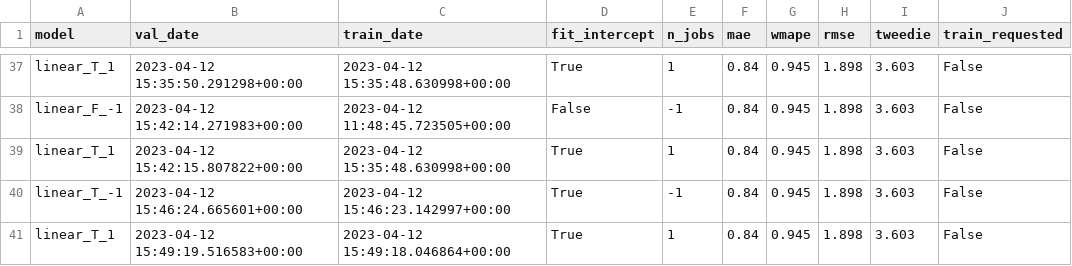
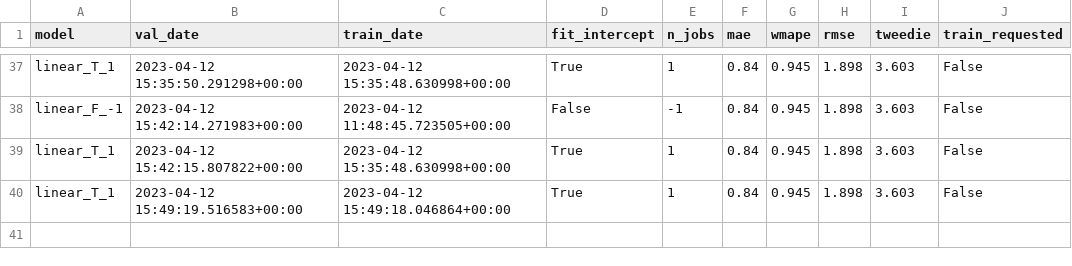
Before and after one commit to iAguila98/mlops, a CSV file: MLOps_Airflow/shared_volume/historical_validation.csv, drawn as a sheet; only a part is shown, gaps mark what is left out.

```diff
--- a/MLOps_Airflow/shared_volume/historical_validation.csv
+++ b/MLOps_Airflow/shared_volume/historical_validation.csv
@@ -39,3 +39,2 @@ linear_F_-1,2023-04-12 15:42:14.271983+00:00,2023-04-12 11:48:45.723505+00:00,Fa
 linear_T_1,2023-04-12 15:42:15.807822+00:00,2023-04-12 15:35:48.630998+00:00,True,1,0.84,0.945,1.898,3.603,False
-linear_T_-1,2023-04-12 15:46:24.665601+00:00,2023-04-12 15:46:23.142997+00:00,True,-1,0.84,0.945,1.898,3.603,False
 linear_T_1,2023-04-12 15:49:19.516583+00:00,2023-04-12 15:49:18.046864+00:00,True,1,0.84,0.945,1.898,3.603,False
```
Also changed, not shown: 1 other file.
